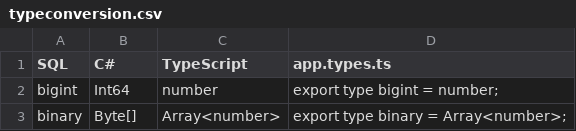
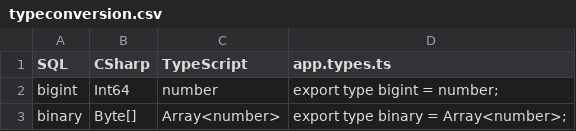
Before and after one commit to mseltene/public, a CSV file: typeconversion.csv, drawn as a sheet; only a part is shown.

Commit message:
Update typeconversion.csv

```diff
--- a/typeconversion.csv
+++ b/typeconversion.csv
@@ -1,2 +1,2 @@
-SQL,C#,TypeScript,app.types.ts
+SQL,CSharp,TypeScript,app.types.ts
 bigint,Int64,number,export type bigint = number;
```
